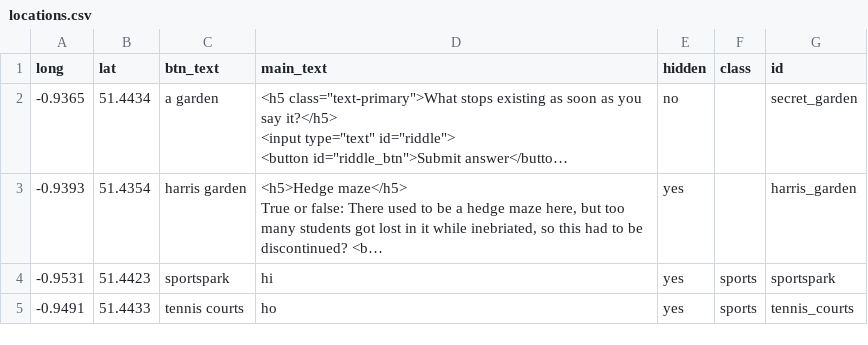
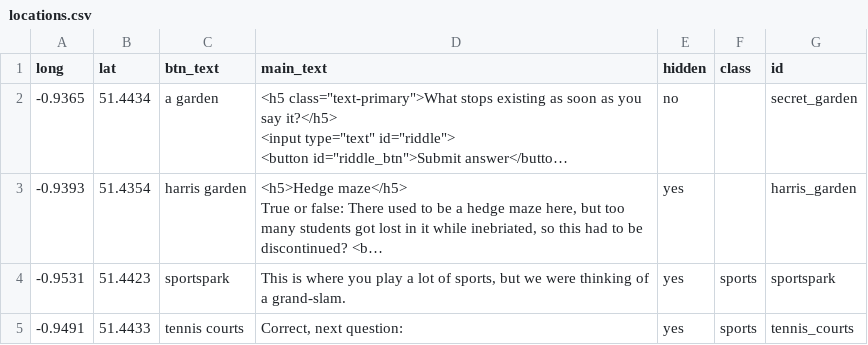
Before and after one commit to above-and-beyond-uor/geo-game, a CSV file: User/Projects/uor/locations.csv, drawn as a sheet; long unchanged cells end in …; the diff names each change by its address in the sheet, - before the commit and + after, or states it on an @@ line.

Commit message:
more informative answers for the tennis question

```diff
--- a/User/Projects/uor/locations.csv
+++ b/User/Projects/uor/locations.csv
-D4 (main_text): hi
+D4 (main_text): This is where you play a lot of sports, but we were thinking of a grand-slam.
-D5 (main_text): ho
+D5 (main_text): Correct, next question:
```
Also changed, not shown: 3 other files.
